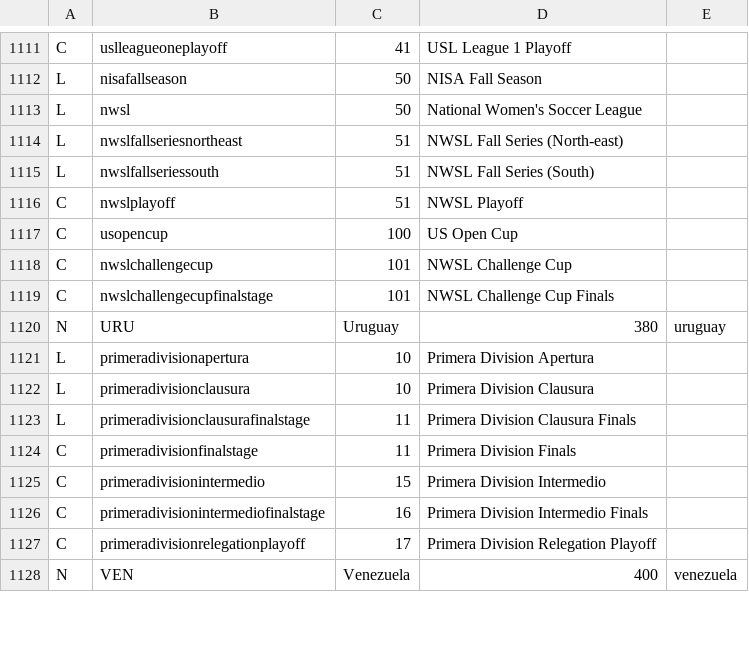
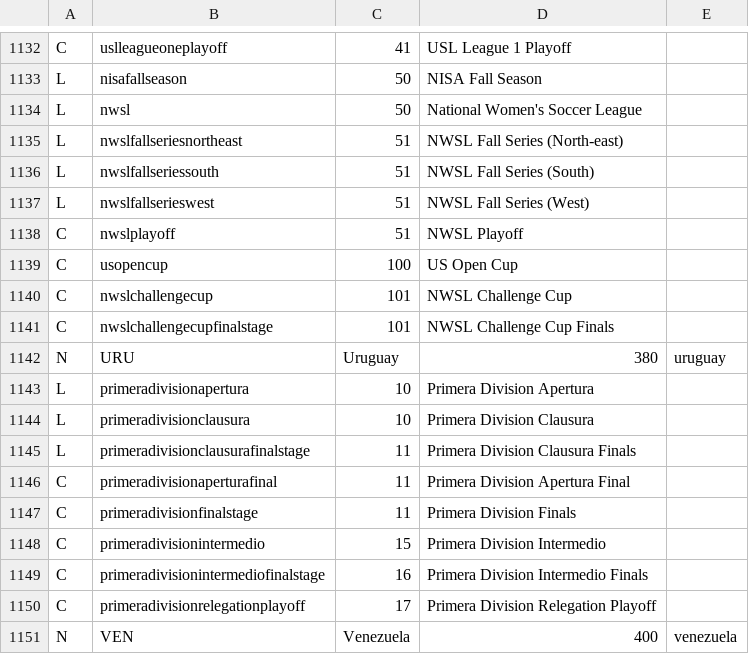
Before and after one commit to tshamilton/fitba, a CSV file: config/comps.csv, drawn as a sheet; only a part is shown, gaps mark what is left out; the diff covers the shown part only; the diff names each change by its address in the sheet, - before the commit and + after, or states it on an @@ line.

```diff
--- a/config/comps.csv
+++ b/config/comps.csv
+row 1137: L | nwslfallserieswest | 51 | NWSL Fall Series (West)
+row 1146: C | primeradivisionaperturafinal | 11 | Primera Division Apertura Final
```
Also changed, not shown: 24 added rows and 1 edited cell elsewhere in this file.
